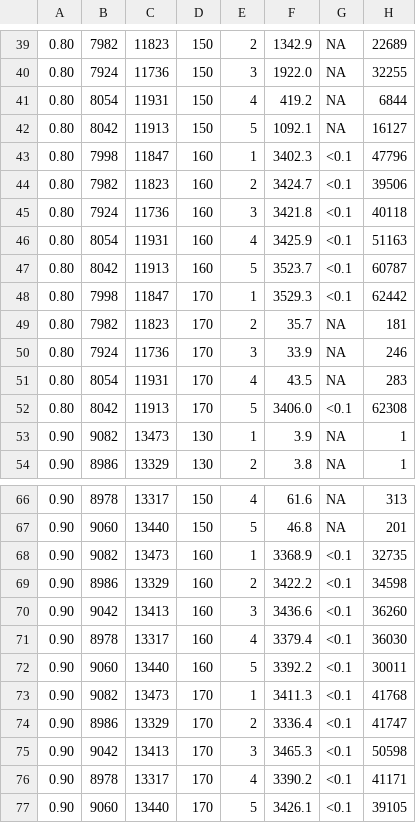
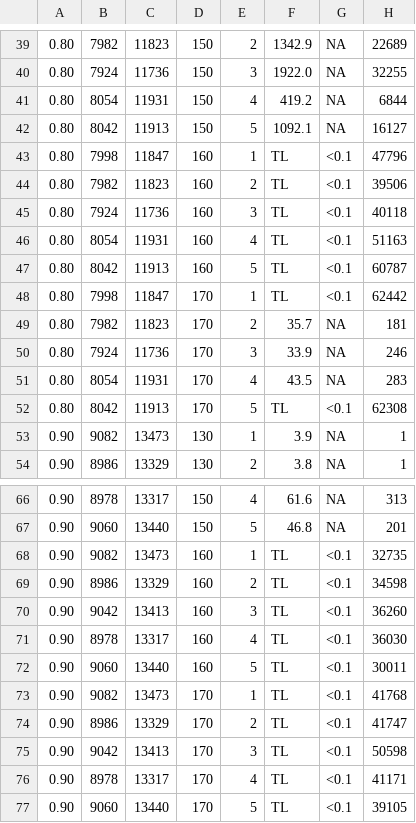
Before and after one commit to ShengjieChen/maxkvc-detailed-statistic, a CSV file: bipartite_instancewise.csv, drawn as a sheet; only a part is shown, gaps mark what is left out; the diff covers the shown part only; the diff names each change by its address in the sheet, - before the commit and + after, or states it on an @@ line.

```diff
--- a/bipartite_instancewise.csv
+++ b/bipartite_instancewise.csv
-F43: 3402.3
+F43: TL
-F44: 3424.7
+F44: TL
-F45: 3421.8
+F45: TL
-F46: 3425.9
+F46: TL
-F47: 3523.7
+F47: TL
-F48: 3529.3
+F48: TL
-F52: 3406.0
+F52: TL
-F68: 3368.9
+F68: TL
-F69: 3422.2
+F69: TL
-F70: 3436.6
+F70: TL
-F71: 3379.4
+F71: TL
-F72: 3392.2
+F72: TL
-F73: 3411.3
+F73: TL
-F74: 3336.4
+F74: TL
-F75: 3465.3
+F75: TL
-F76: 3390.2
+F76: TL
-F77: 3426.1
+F77: TL
```
Also changed, not shown: 5 edited cells elsewhere in this file, er_clique_instancewise.csv, 2 other files.
